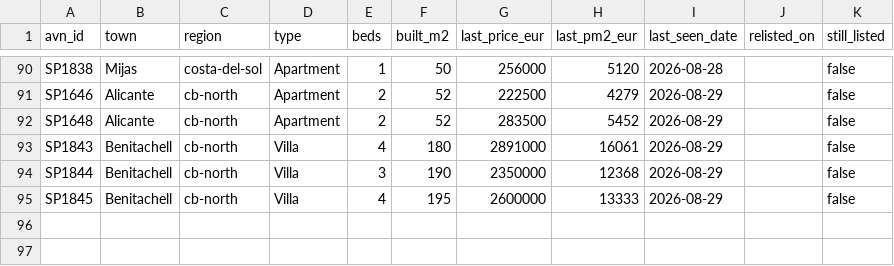
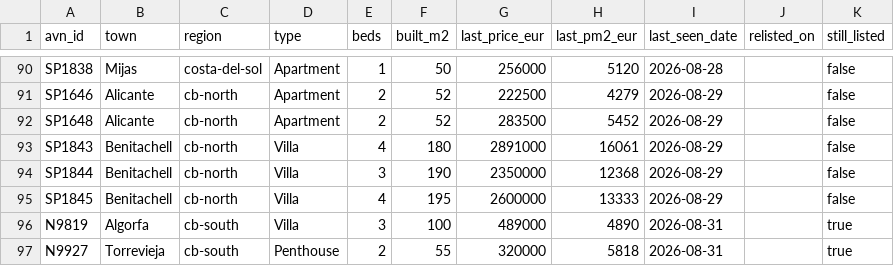
Before and after one commit to HenrikKolstad/avena-terminal, a CSV file: public/open-data/tombstones.csv, drawn as a sheet; only a part is shown, gaps mark what is left out.

Commit message:
chore(corpus): nightly open-data rebuild [skip ci]

```diff
--- a/public/open-data/tombstones.csv
+++ b/public/open-data/tombstones.csv
@@ -95 +95,3 @@ SP1844,Benitachell,cb-north,Villa,3,190,2350000,12368,2026-08-29,,false
 SP1845,Benitachell,cb-north,Villa,4,195,2600000,13333,2026-08-29,,false
+N9819,Algorfa,cb-south,Villa,3,100,489000,4890,2026-08-31,,true
+N9927,Torrevieja,cb-south,Penthouse,2,55,320000,5818,2026-08-31,,true
```
Also changed, not shown: public/open-data/movement-ledger.csv, public/open-data/moves.csv, 6 other files.
